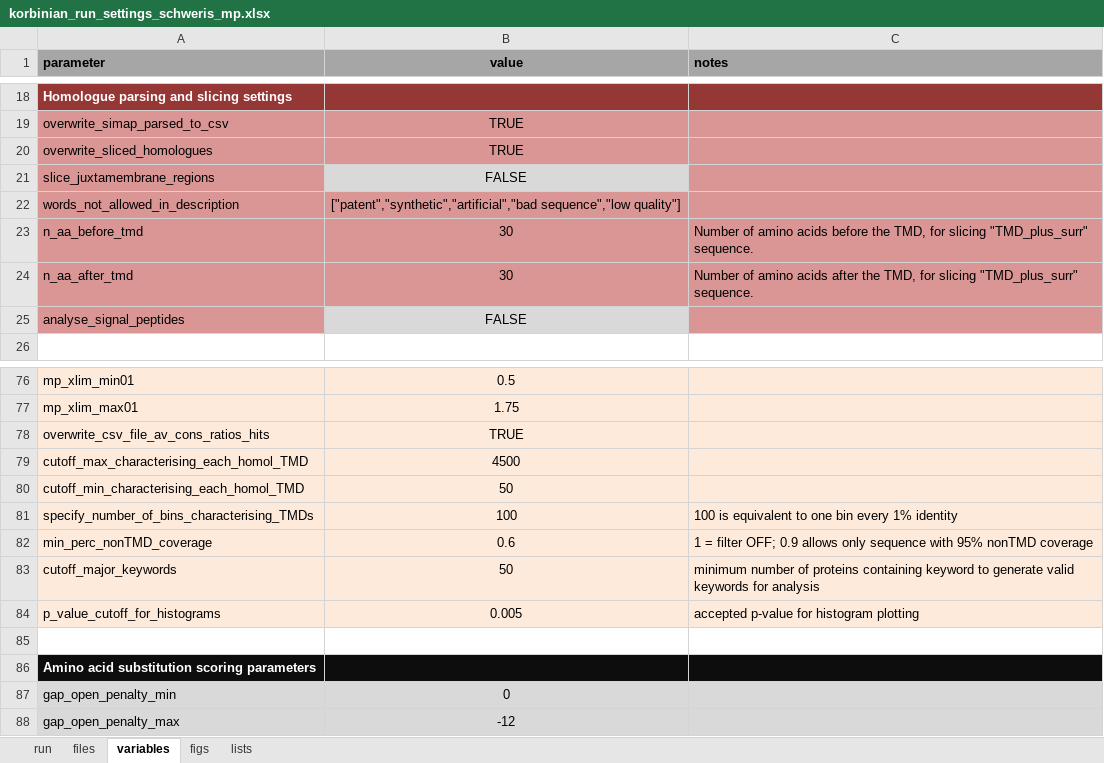
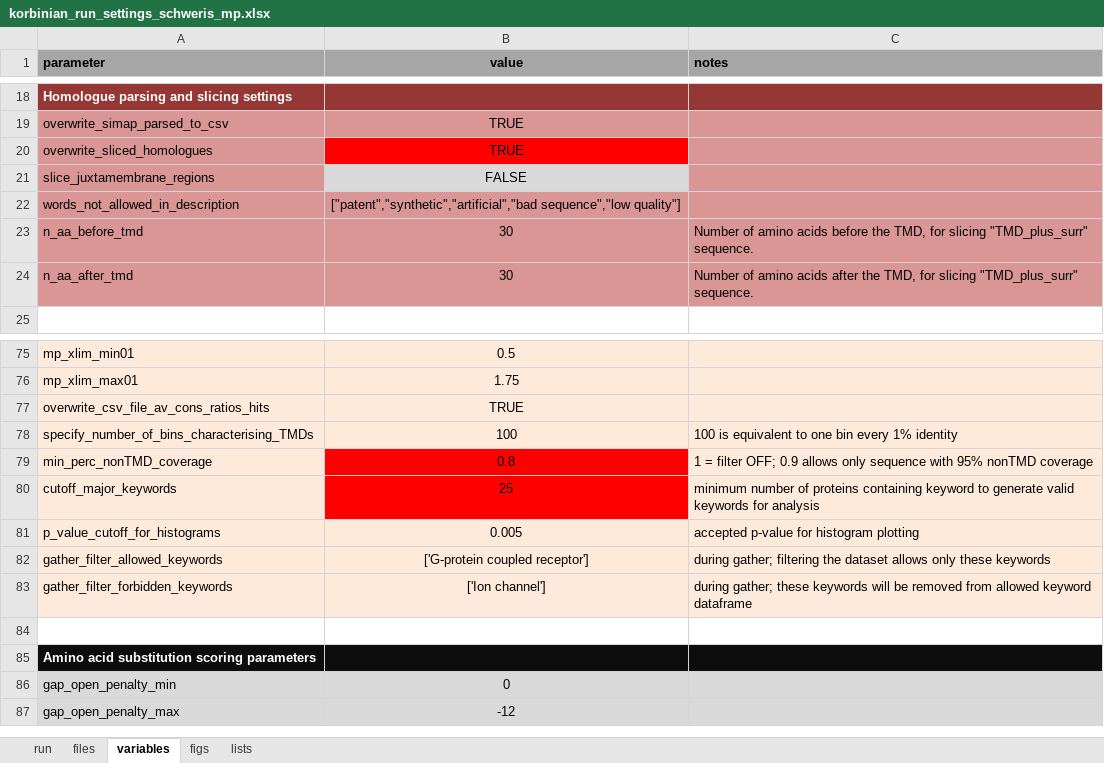
Before and after one commit to teese/korbinian, an Excel workbook: korbinian/examples/settings/korbinian_run_settings_schweris_mp.xlsx, sheet variables, drawn as a sheet; only a part is shown, gaps mark what is left out; values as stored, in another font and other column widths than the file's, no borders; conditional formats not drawn; removed rows and columns are numbered as before the commit, all else as after; the diff names each change by its address in the sheet, - before the commit and + after, or states it on an @@ line.

Commit message:
changed save locations for all homol files, so that they are in TMSEG, SCAMPI or SiPe subfolders updated number_of_TMDs to number_of_TMDs_excl_SP in several places of the script. deleted randTM from settings file. Now you ALWAYS need the calculated randTM for that dataset, as saved in List01_rand folder, for example highlighted location of data[:,0] bug

```diff
--- a/korbinian/examples/settings/korbinian_run_settings_schweris_mp.xlsx (sheet variables)
+++ b/korbinian/examples/settings/korbinian_run_settings_schweris_mp.xlsx (sheet variables)
-B20 fill: #D99694
+B20 fill: #FF0000
-row 25: analyse_signal_peptides | FALSE
-row 79: cutoff_max_characterising_each_homol_TMD | 4500
-row 80: cutoff_min_characterising_each_homol_TMD | 50
-B79 (value): 0.6
+B79 (value): 0.8
-B79:B80 fill: #FDEADA
+B79:B80 fill: #FF0000
-B80 (value): 50
+B80 (value): 25
+row 82: gather_filter_allowed_keywords | ['G-protein coupled receptor'] | during gather; filtering the dataset allows only these keywords
+row 83: gather_filter_forbidden_keywords | ['Ion channel'] | during gather; these keywords will be removed from allowed keyword dataframe
```
Also changed, not shown: sheet lists, sheet figs, sheet run, formulas that keep their value, 11 other files.
